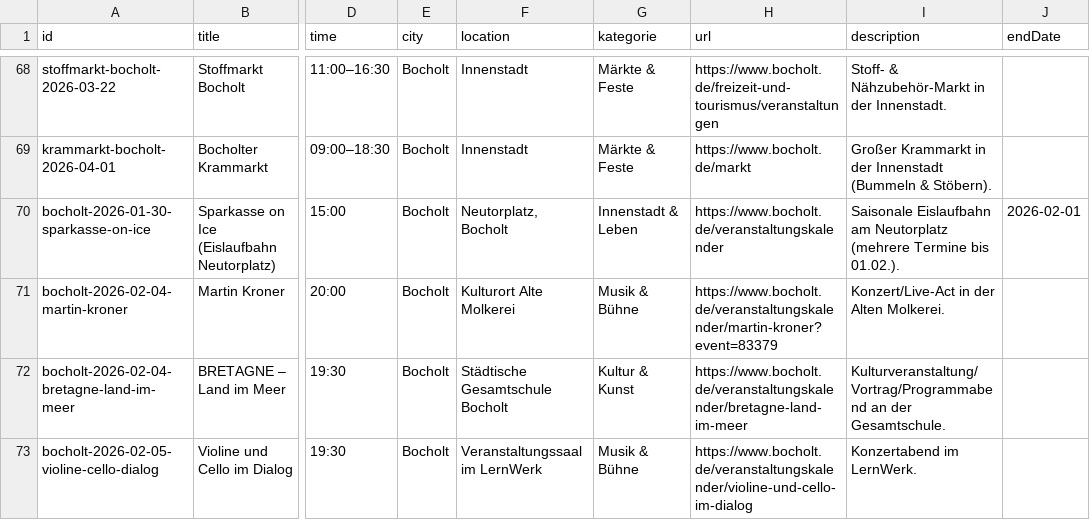
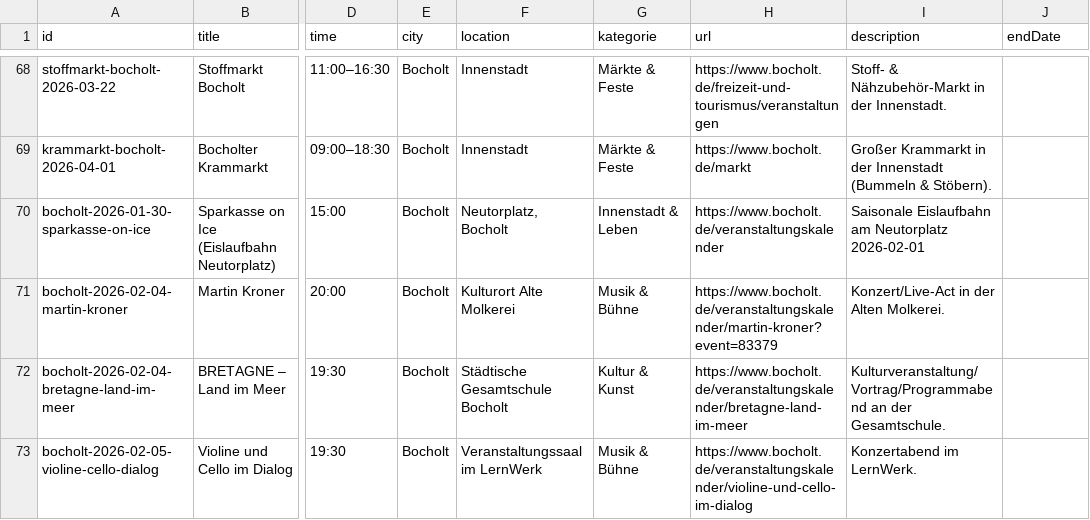
Before and after one commit to Stratos888/Bocholt-Erleben, a TSV file: data/events.tsv, drawn as a sheet; only a part is shown, gaps mark what is left out; the diff names each change by its address in the sheet, - before the commit and + after, or states it on an @@ line.

Commit message:
Update events.tsv

```diff
--- a/data/events.tsv
+++ b/data/events.tsv
-I70 (description): …am Neutorplatz (mehrere Termine bis 01.02.).
+I70 (description): …am Neutorplatz 2026-02-01
-J70 (endDate): 2026-02-01
+J70 (endDate): (empty)
```
